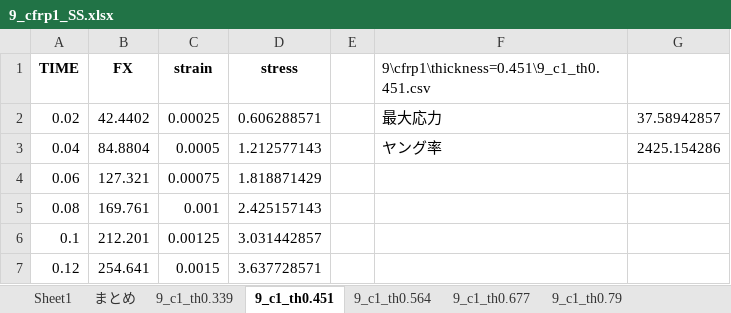
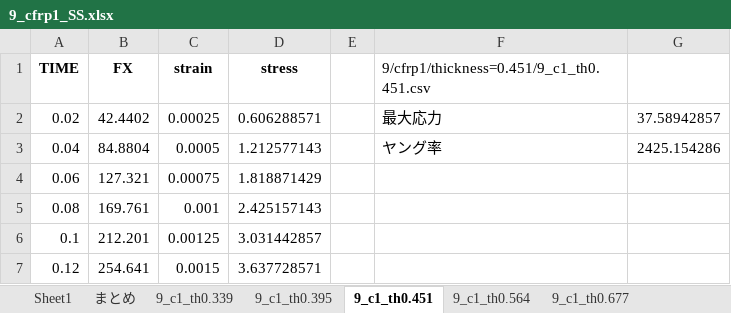
Before and after one commit to jay0423/ansys-management-3dPrinter, an Excel workbook: 9/cfrp1/9_cfrp1_SS.xlsx, sheet 9_c1_th0.451, drawn as a sheet; only a part is shown; values as stored, in another font and other column widths than the file's, no borders; charts and pictures not drawn; the diff names each change by its address in the sheet, - before the commit and + after, or states it on an @@ line.

```diff
--- a/9/cfrp1/9_cfrp1_SS.xlsx (sheet 9_c1_th0.451)
+++ b/9/cfrp1/9_cfrp1_SS.xlsx (sheet 9_c1_th0.451)
+sheet tab: 9_c1_th0.395
-F1: 9\cfrp1\thickness=0.451\9_c1_th0.451.csv
+F1: 9/cfrp1/thickness=0.451/9_c1_th0.451.csv
```
Also changed, not shown: sheet まとめ, sheet 9_c1_th0.79, sheet 9_c1_th0.564, sheet 9_c1_th0.677, sheet 9_c1_th0.339, charts or pictures, 9/lap_effective/9_lap_effective_SS.xlsx, 43 other files.
